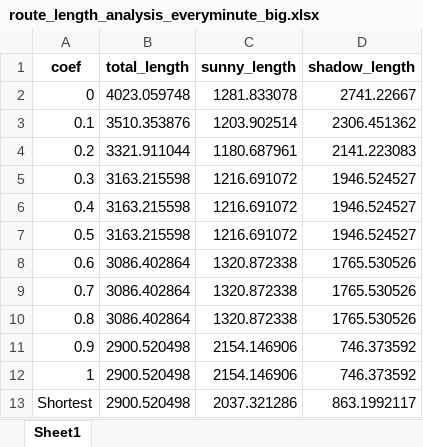
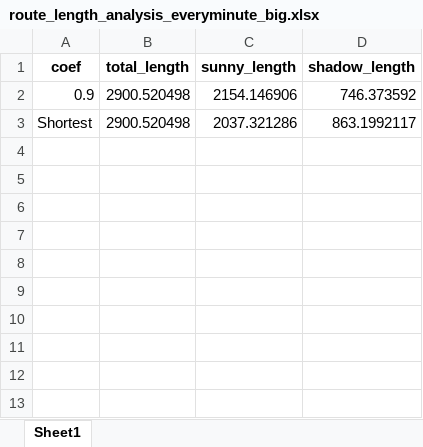
Before and after one commit to youryugi/DX, an Excel workbook: paper/route_length_analysis_everyminute_big.xlsx, sheet Sheet1, drawn as a sheet; values as stored, in another font and other column widths than the file's, no borders; the diff names each change by its address in the sheet, - before the commit and + after, or states it on an @@ line.

```diff
--- a/paper/route_length_analysis_everyminute_big.xlsx (sheet Sheet1)
+++ b/paper/route_length_analysis_everyminute_big.xlsx (sheet Sheet1)
-row 2: 0 | 4023.059748 | 1281.833078 | 2741.22667
-row 3: 0.1 | 3510.353876 | 1203.902514 | 2306.451362
-row 4: 0.2 | 3321.911044 | 1180.687961 | 2141.223083
-row 5: 0.3 | 3163.215598 | 1216.691072 | 1946.524527
-row 6: 0.4 | 3163.215598 | 1216.691072 | 1946.524527
-row 7: 0.5 | 3163.215598 | 1216.691072 | 1946.524527
-row 8: 0.6 | 3086.402864 | 1320.872338 | 1765.530526
-row 9: 0.7 | 3086.402864 | 1320.872338 | 1765.530526
-row 10: 0.8 | 3086.402864 | 1320.872338 | 1765.530526
-row 12: 1 | 2900.520498 | 2154.146906 | 746.373592
```
Also changed, not shown: paper/route_length_analysis_everyminute_big_only1.xlsx, 5 other files.
